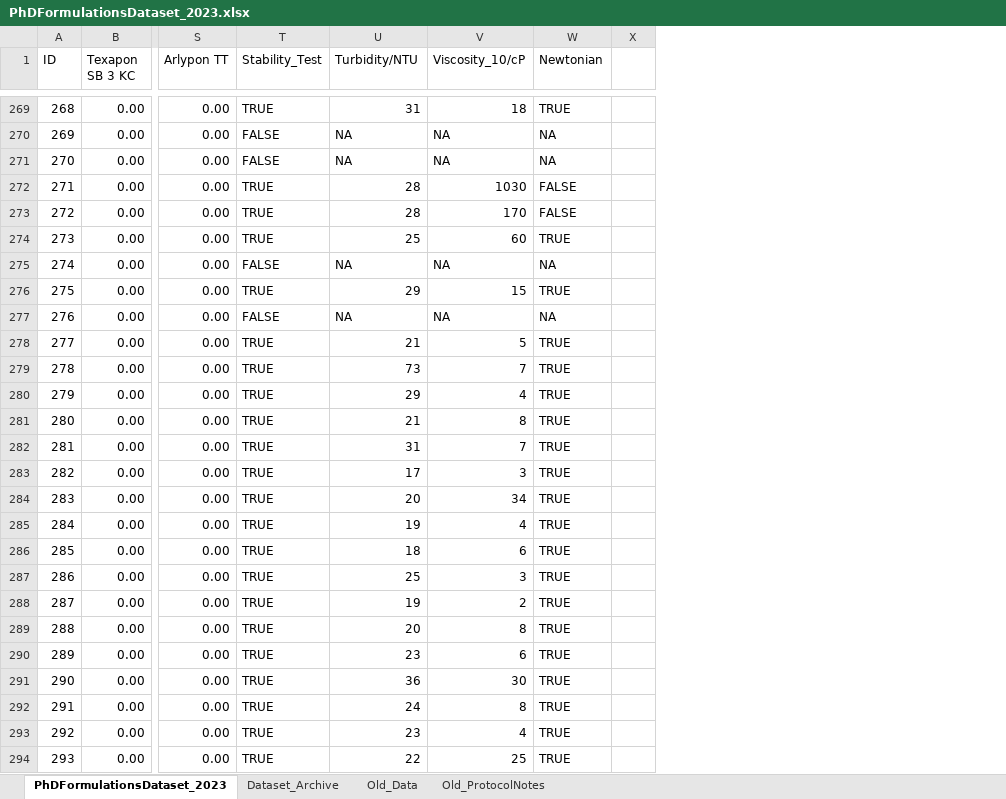
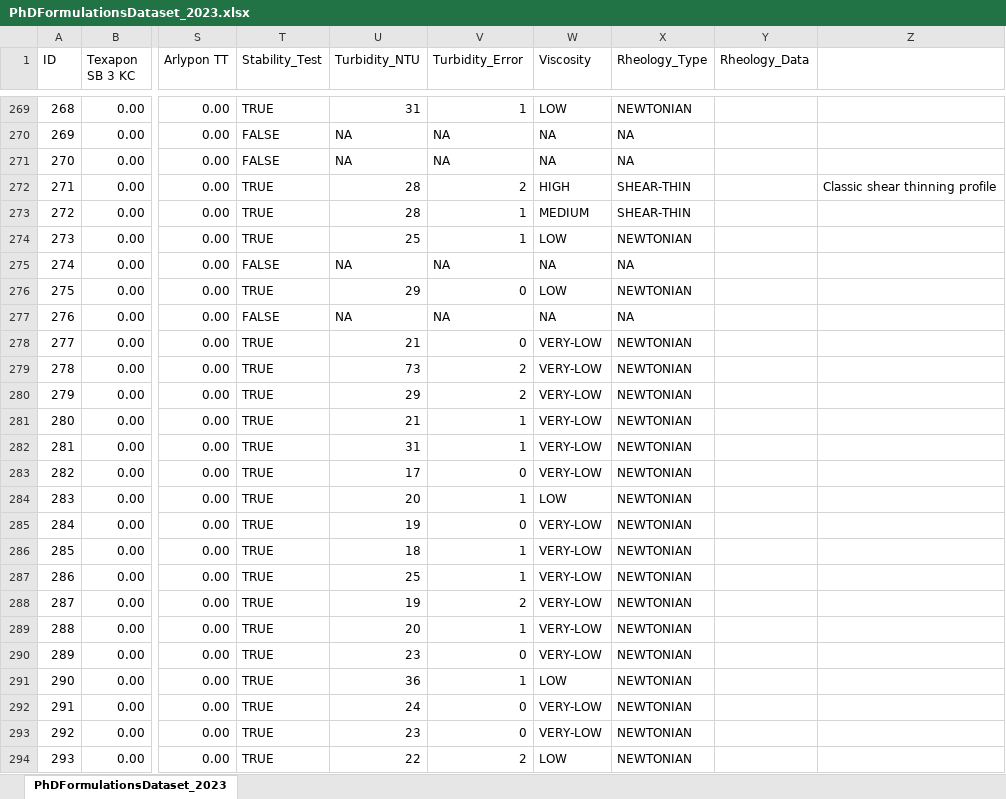
Before and after one commit to AniketChitre/formulations-prep, an Excel workbook: PhDFormulationsDataset_2023.xlsx, sheet PhDFormulationsDataset_2023, drawn as a sheet; only a part is shown, gaps mark what is left out; values as stored, in another font and other column widths than the file's, no cell formats; conditional formats not drawn; removed rows and columns are numbered as before the commit, all else as after; the diff covers the shown part only; the diff names each change by its address in the sheet, - before the commit and + after, or states it on an @@ line.

Commit message:
MAJOR dataset update

```diff
--- a/PhDFormulationsDataset_2023.xlsx (sheet PhDFormulationsDataset_2023)
+++ b/PhDFormulationsDataset_2023.xlsx (sheet PhDFormulationsDataset_2023)
-sheet tab: Dataset_Archive
-sheet tab: Old_Data
-sheet tab: Old_ProtocolNotes
-column X, empty
+column X (Rheology_Type), rows 269-294: NEWTONIAN | NA | NA | SHEAR-THIN | SHEAR-THIN | NEWTONIAN | NA | NEWTONIAN | NA | NEWTONIAN | NEWTONIAN | NEWTONIAN | NEWTONIAN | NEWTONIAN | NEWTONIAN | NEWTONIAN | NEWTONIAN | NEWTONIAN | NEWTONIAN | NEWTONIAN | NEWTONIAN | NEWTONIAN | NEWTONIAN | NEWTONIAN | NEWTONIAN | NEWTONIAN
+column Y (Rheology_Data), empty
+column Z, row 272: Classic shear thinning profile
-U1: Turbidity/NTU
+U1: Turbidity_NTU
-V1: Viscosity_10/cP
+V1: Turbidity_Error
-W1: Newtonian
+W1: Viscosity
-V269 (Turbidity_Error): 18
+V269 (Turbidity_Error): 1
-W269 (Viscosity): TRUE
+W269 (Viscosity): LOW
-V272 (Turbidity_Error): 1030
+V272 (Turbidity_Error): 2
-W272 (Viscosity): FALSE
+W272 (Viscosity): HIGH
-V273 (Turbidity_Error): 170
+V273 (Turbidity_Error): 1
-W273 (Viscosity): FALSE
+W273 (Viscosity): MEDIUM
-V274 (Turbidity_Error): 60
+V274 (Turbidity_Error): 1
-W274 (Viscosity): TRUE
+W274 (Viscosity): LOW
-V276 (Turbidity_Error): 15
+V276 (Turbidity_Error): 0
-W276 (Viscosity): TRUE
+W276 (Viscosity): LOW
-V278 (Turbidity_Error): 5
+V278 (Turbidity_Error): 0
-W278:W283 (Viscosity): TRUE
+W278:W283 (Viscosity): VERY-LOW
-V279 (Turbidity_Error): 7
+V279 (Turbidity_Error): 2
-V280 (Turbidity_Error): 4
+V280 (Turbidity_Error): 2
-V281 (Turbidity_Error): 8
+V281 (Turbidity_Error): 1
-V282 (Turbidity_Error): 7
+V282 (Turbidity_Error): 1
-V283 (Turbidity_Error): 3
+V283 (Turbidity_Error): 0
-V284 (Turbidity_Error): 34
+V284 (Turbidity_Error): 1
-W284 (Viscosity): TRUE
+W284 (Viscosity): LOW
-V285 (Turbidity_Error): 4
+V285 (Turbidity_Error): 0
-W285:W290 (Viscosity): TRUE
+W285:W290 (Viscosity): VERY-LOW
-V286 (Turbidity_Error): 6
+V286 (Turbidity_Error): 1
-V287 (Turbidity_Error): 3
+V287 (Turbidity_Error): 1
-V289 (Turbidity_Error): 8
+V289 (Turbidity_Error): 1
-V290 (Turbidity_Error): 6
+V290 (Turbidity_Error): 0
-V291 (Turbidity_Error): 30
+V291 (Turbidity_Error): 1
-W291 (Viscosity): TRUE
+W291 (Viscosity): LOW
-V292 (Turbidity_Error): 8
+V292 (Turbidity_Error): 0
-W292:W293 (Viscosity): TRUE
+W292:W293 (Viscosity): VERY-LOW
-V293 (Turbidity_Error): 4
+V293 (Turbidity_Error): 0
-V294 (Turbidity_Error): 25
+V294 (Turbidity_Error): 2
-W294 (Viscosity): TRUE
+W294 (Viscosity): LOW
```
Also changed, not shown: 48 added rows and 454 edited cells elsewhere in this sheet, cell formats, 2 other files.
